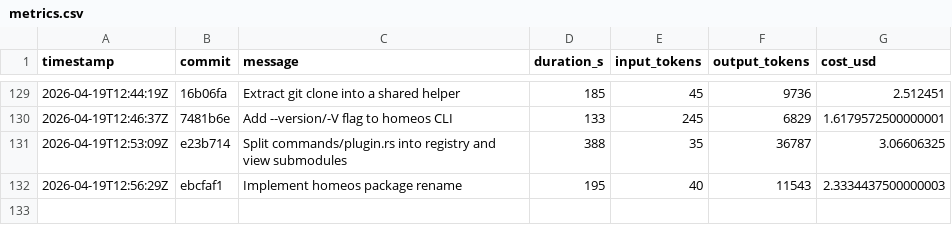
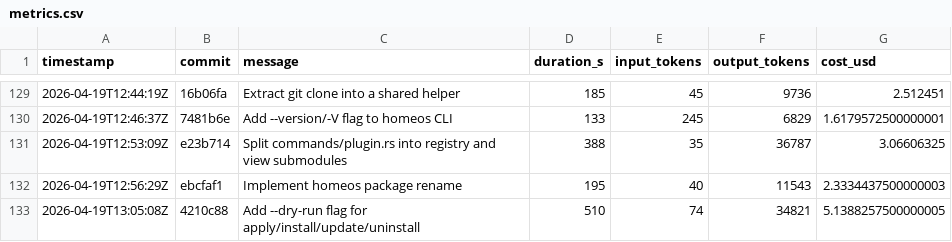
Before and after one commit to hainet50b/homeos, a CSV file: metrics.csv, drawn as a sheet; only a part is shown, gaps mark what is left out; the diff names each change by its address in the sheet, - before the commit and + after, or states it on an @@ line.

Commit message:
Add metrics.csv for Ralph Loop run

```diff
--- a/metrics.csv
+++ b/metrics.csv
+row 133: 2026-04-19T13:05:08Z | 4210c88 | Add --dry-run flag for apply/install/update/uninstall | 510 | 74 | 34821 | 5.1388257500000005
```
